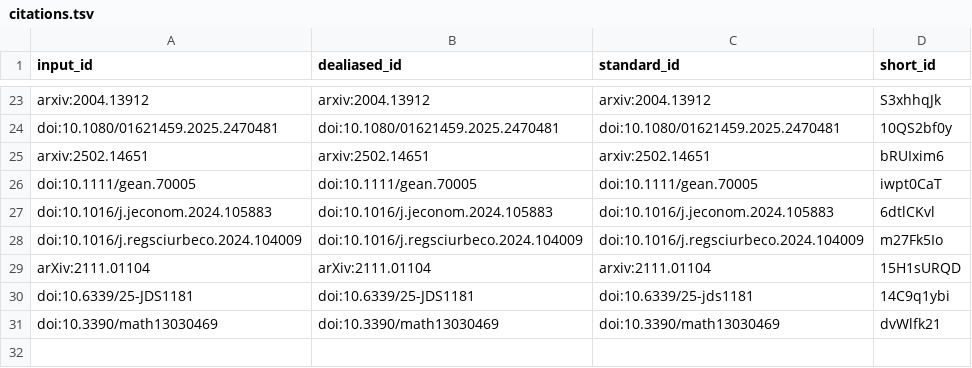
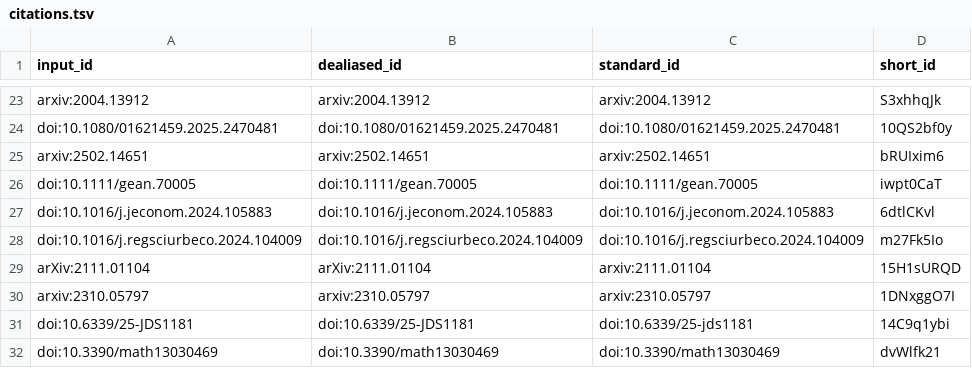
Before and after one commit to AdaptInfer/context-review, a TSV file: citations.tsv, drawn as a sheet; only a part is shown, gaps mark what is left out; the diff names each change by its address in the sheet, - before the commit and + after, or states it on an @@ line.

```diff
--- a/citations.tsv
+++ b/citations.tsv
+row 30: arxiv:2310.05797 | arxiv:2310.05797 | arxiv:2310.05797 | 1DNxggO7I
```
Also changed, not shown: 7 other files.
